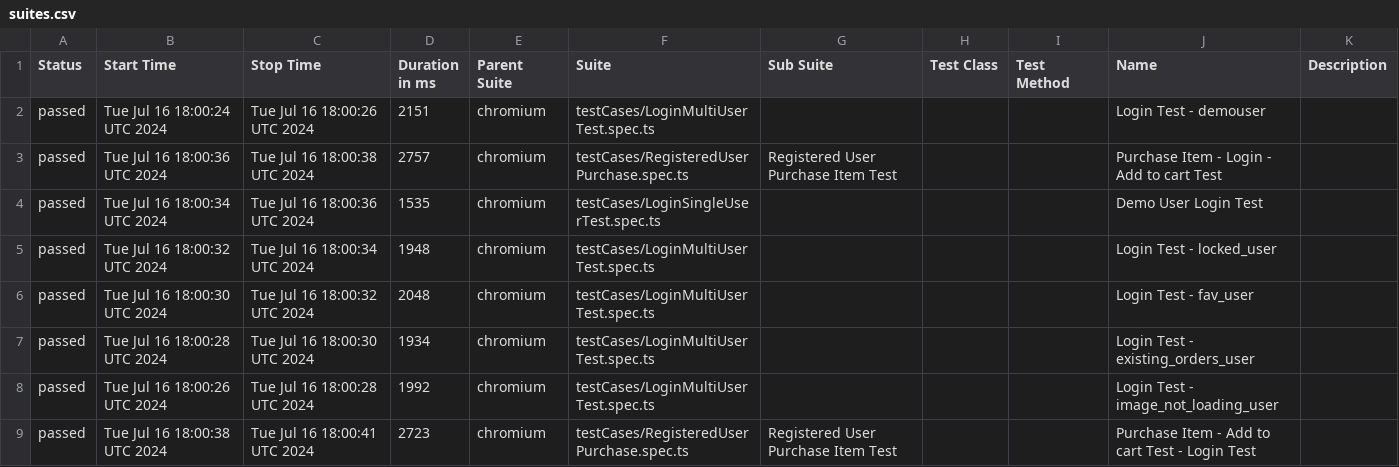
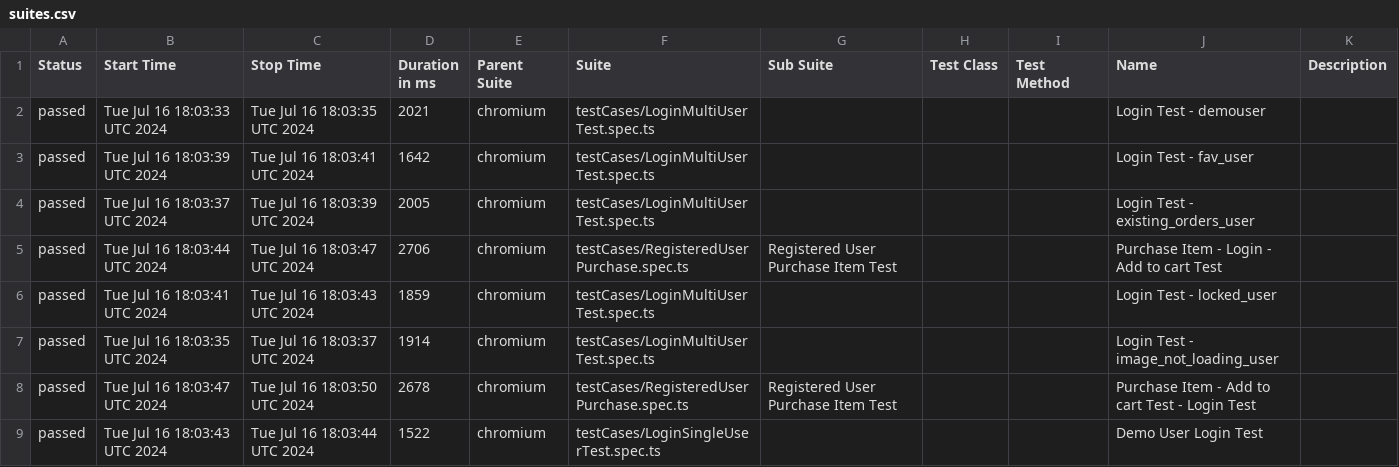
Before and after one commit to manjunathnp/BStackDemo-Playwright-Automation-POM, a CSV file: data/suites.csv, drawn as a sheet.

```diff
--- a/data/suites.csv
+++ b/data/suites.csv
@@ -1,9 +1,9 @@
 "Status","Start Time","Stop Time","Duration in ms","Parent Suite","Suite","Sub Suite","Test Class","Test Method","Name","Description"
-"passed","Tue Jul 16 18:00:24 UTC 2024","Tue Jul 16 18:00:26 UTC 2024","2151","chromium","testCases/LoginMultiUserTest.spec.ts","","","","Login Test - demouser",""
-"passed","Tue Jul 16 18:00:36 UTC 2024","Tue Jul 16 18:00:38 UTC 2024","2757","chromium","testCases/RegisteredUserPurchase.spec.ts","Registered User Purchase Item Test","","","Purchase Item - Login - Add to cart Test",""
-"passed","Tue Jul 16 18:00:34 UTC 2024","Tue Jul 16 18:00:36 UTC 2024","1535","chromium","testCases/LoginSingleUserTest.spec.ts","","","","Demo User Login Test",""
-"passed","Tue Jul 16 18:00:32 UTC 2024","Tue Jul 16 18:00:34 UTC 2024","1948","chromium","testCases/LoginMultiUserTest.spec.ts","","","","Login Test - locked_user",""
-"passed","Tue Jul 16 18:00:30 UTC 2024","Tue Jul 16 18:00:32 UTC 2024","2048","chromium","testCases/LoginMultiUserTest.spec.ts","","","","Login Test - fav_user",""
-"passed","Tue Jul 16 18:00:28 UTC 2024","Tue Jul 16 18:00:30 UTC 2024","1934","chromium","testCases/LoginMultiUserTest.spec.ts","","","","Login Test - existing_orders_user",""
-"passed","Tue Jul 16 18:00:26 UTC 2024","Tue Jul 16 18:00:28 UTC 2024","1992","chromium","testCases/LoginMultiUserTest.spec.ts","","","","Login Test - image_not_loading_user",""
-"passed","Tue Jul 16 18:00:38 UTC 2024","Tue Jul 16 18:00:41 UTC 2024","2723","chromium","testCases/RegisteredUserPurchase.spec.ts","Registered User Purchase Item Test","","","Purchase Item - Add to cart Test - Login Test",""
+"passed","Tue Jul 16 18:03:33 UTC 2024","Tue Jul 16 18:03:35 UTC 2024","2021","chromium","testCases/LoginMultiUserTest.spec.ts","","","","Login Test - demouser",""
+"passed","Tue Jul 16 18:03:39 UTC 2024","Tue Jul 16 18:03:41 UTC 2024","1642","chromium","testCases/LoginMultiUserTest.spec.ts","","","","Login Test - fav_user",""
+"passed","Tue Jul 16 18:03:37 UTC 2024","Tue Jul 16 18:03:39 UTC 2024","2005","chromium","testCases/LoginMultiUserTest.spec.ts","","","","Login Test - existing_orders_user",""
+"passed","Tue Jul 16 18:03:44 UTC 2024","Tue Jul 16 18:03:47 UTC 2024","2706","chromium","testCases/RegisteredUserPurchase.spec.ts","Registered User Purchase Item Test","","","Purchase Item - Login - Add to cart Test",""
+"passed","Tue Jul 16 18:03:41 UTC 2024","Tue Jul 16 18:03:43 UTC 2024","1859","chromium","testCases/LoginMultiUserTest.spec.ts","","","","Login Test - locked_user",""
+"passed","Tue Jul 16 18:03:35 UTC 2024","Tue Jul 16 18:03:37 UTC 2024","1914","chromium","testCases/LoginMultiUserTest.spec.ts","","","","Login Test - image_not_loading_user",""
+"passed","Tue Jul 16 18:03:47 UTC 2024","Tue Jul 16 18:03:50 UTC 2024","2678","chromium","testCases/RegisteredUserPurchase.spec.ts","Registered User Purchase Item Test","","","Purchase Item - Add to cart Test - Login Test",""
+"passed","Tue Jul 16 18:03:43 UTC 2024","Tue Jul 16 18:03:44 UTC 2024","1522","chromium","testCases/LoginSingleUserTest.spec.ts","","","","Demo User Login Test",""
```
Also changed, not shown: 22 other files.
